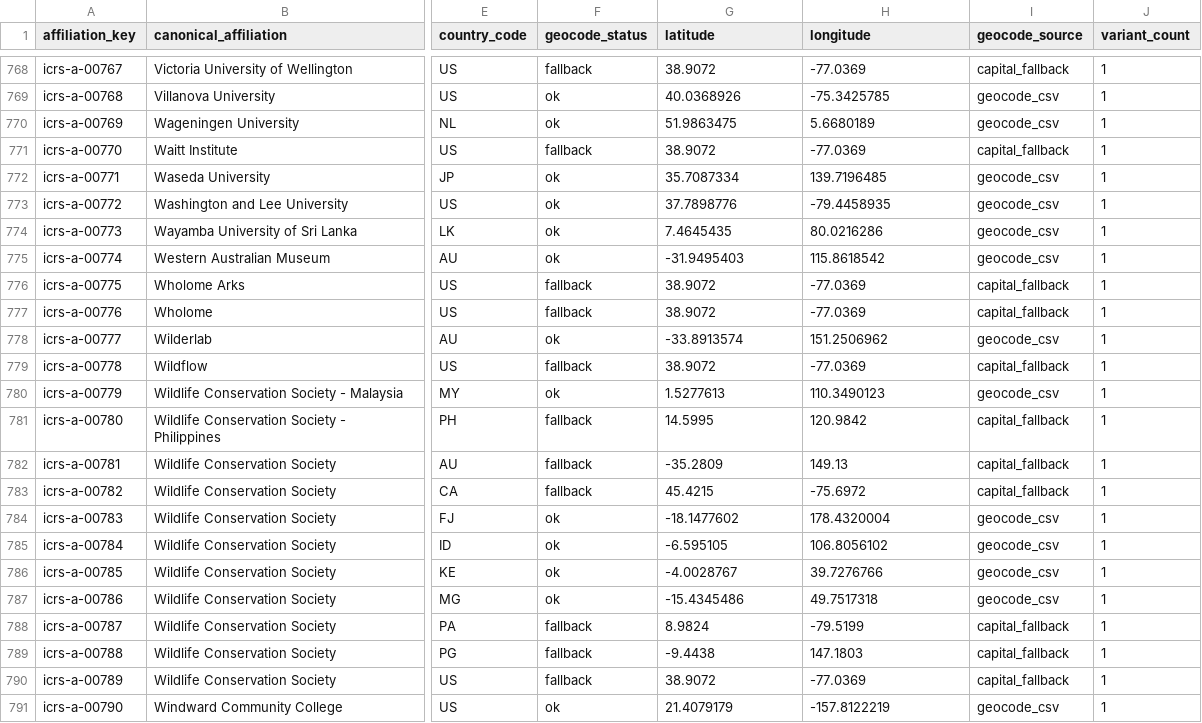
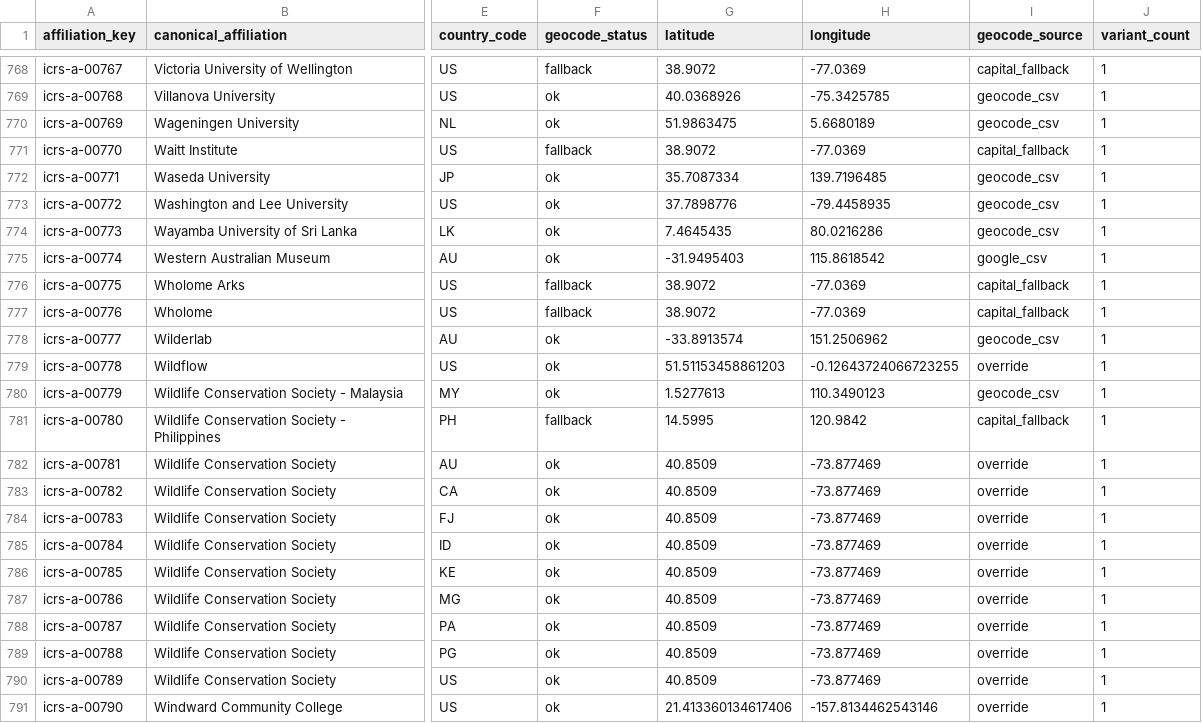
Before and after one commit to orlando-code/explore-icrs-2026, a CSV file: data/registry/affiliation_registry.csv, drawn as a sheet; only a part is shown, gaps mark what is left out; the diff covers the shown part only; the diff names each change by its address in the sheet, - before the commit and + after, or states it on an @@ line.

Commit message:
Fix Margarita Brandt USFQ affiliation and geocode override precedence.
Correct the delegate org override to Ecuador, apply manual geocode overrides before capital fallbacks, and regenerate registry and site exports so USFQ pins map to Galápagos instead of the Caribbean.

```diff
--- a/data/registry/affiliation_registry.csv
+++ b/data/registry/affiliation_registry.csv
-I775 (geocode_source): geocode_csv
+I775 (geocode_source): google_csv
-F779 (geocode_status): fallback
+F779 (geocode_status): ok
-G779 (latitude): 38.9072
+G779 (latitude): 51.51153458861203
-H779 (longitude): -77.0369
+H779 (longitude): -0.12643724066723255
-I779 (geocode_source): capital_fallback
+I779 (geocode_source): override
-F782:F783 (geocode_status): fallback
+F782:F783 (geocode_status): ok
-G782 (latitude): -35.2809
+G782 (latitude): 40.8509
-H782 (longitude): 149.13
+H782 (longitude): -73.877469
-I782:I783 (geocode_source): capital_fallback
+I782:I783 (geocode_source): override
-G783 (latitude): 45.4215
+G783 (latitude): 40.8509
-H783 (longitude): -75.6972
+H783 (longitude): -73.877469
-G784 (latitude): -18.1477602
+G784 (latitude): 40.8509
-H784 (longitude): 178.4320004
+H784 (longitude): -73.877469
-I784:I787 (geocode_source): geocode_csv
+I784:I787 (geocode_source): override
-G785 (latitude): -6.595105
+G785 (latitude): 40.8509
-H785 (longitude): 106.8056102
+H785 (longitude): -73.877469
-G786 (latitude): -4.0028767
+G786 (latitude): 40.8509
-H786 (longitude): 39.7276766
+H786 (longitude): -73.877469
-G787 (latitude): -15.4345486
+G787 (latitude): 40.8509
-H787 (longitude): 49.7517318
+H787 (longitude): -73.877469
-F788:F790 (geocode_status): fallback
+F788:F790 (geocode_status): ok
-G788 (latitude): 8.9824
+G788 (latitude): 40.8509
-H788 (longitude): -79.5199
+H788 (longitude): -73.877469
-I788:I790 (geocode_source): capital_fallback
+I788:I790 (geocode_source): override
-G789 (latitude): -9.4438
+G789 (latitude): 40.8509
-H789 (longitude): 147.1803
+H789 (longitude): -73.877469
-G790 (latitude): 38.9072
+G790 (latitude): 40.8509
-H790 (longitude): -77.0369
+H790 (longitude): -73.877469
-G791 (latitude): 21.4079179
+G791 (latitude): 21.413360134617406
-H791 (longitude): -157.8122219
+H791 (longitude): -157.8134462543146
-I791 (geocode_source): geocode_csv
+I791 (geocode_source): override
```
Also changed, not shown: 136 edited cells elsewhere in this file, data/overrides/delegate_organisation_overrides.csv, data/registry/affiliation_aliases.csv, 9 other files.
